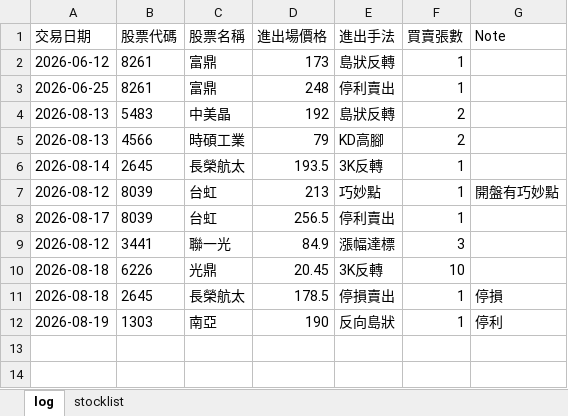
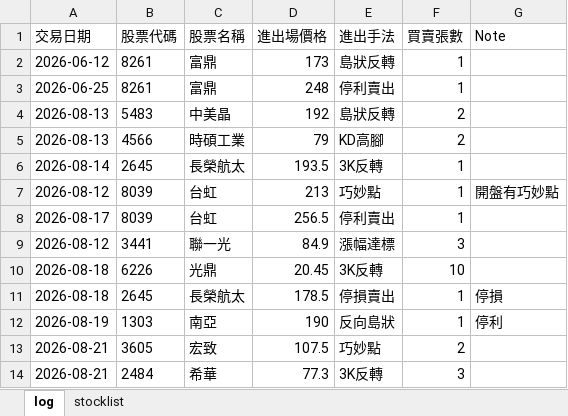
Before and after one commit to henglunlin/stock-scanner-FUBAN, an Excel workbook: Trading Journal.xlsx, sheet log, drawn as a sheet; values as stored, in another font and other column widths than the file's, no borders; the diff names each change by its address in the sheet, - before the commit and + after, or states it on an @@ line.

Commit message:
Update Trading Journal.xlsx 2026-08-21 17:18:30

```diff
--- a/Trading Journal.xlsx (sheet log)
+++ b/Trading Journal.xlsx (sheet log)
+row 13: 2026-08-21 | 3605 | 宏致 | 107.5 | 巧妙點 | 2
+row 14: 2026-08-21 | 2484 | 希華 | 77.3 | 3K反轉 | 3
```
